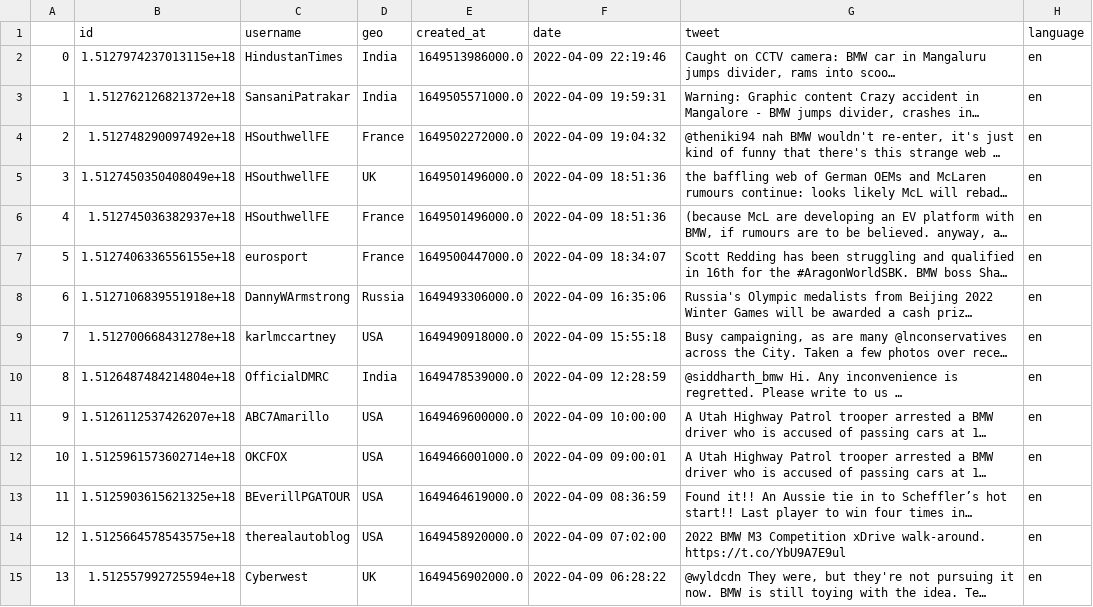
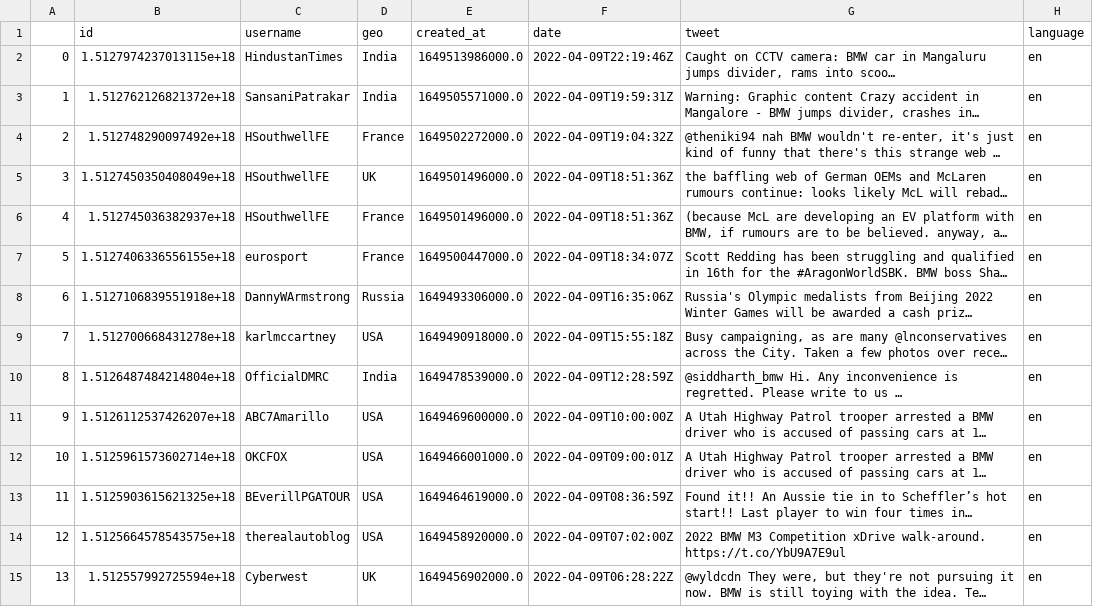
Before and after one commit to kirath2205/Information-Retrieval, a CSV file: solr-8.11.1/Scrapping/Verified_with_location_new/Combine_BMW_verified.csv, drawn as a sheet; only a part is shown; long unchanged cells end in …; the diff covers the shown part only; the diff names each change by its address in the sheet, - before the commit and + after, or states it on an @@ line.

Commit message:
Change date time and added geo to all csv files

```diff
--- a/solr-8.11.1/Scrapping/Verified_with_location_new/Combine_BMW_verified.csv
+++ b/solr-8.11.1/Scrapping/Verified_with_location_new/Combine_BMW_verified.csv
-F2 (date): 2022-04-09 22:19:46
+F2 (date): 2022-04-09T22:19:46Z
-F3 (date): 2022-04-09 19:59:31
+F3 (date): 2022-04-09T19:59:31Z
-F4 (date): 2022-04-09 19:04:32
+F4 (date): 2022-04-09T19:04:32Z
-F5:F6 (date): 2022-04-09 18:51:36
+F5:F6 (date): 2022-04-09T18:51:36Z
-F7 (date): 2022-04-09 18:34:07
+F7 (date): 2022-04-09T18:34:07Z
-F8 (date): 2022-04-09 16:35:06
+F8 (date): 2022-04-09T16:35:06Z
-F9 (date): 2022-04-09 15:55:18
+F9 (date): 2022-04-09T15:55:18Z
-F10 (date): 2022-04-09 12:28:59
+F10 (date): 2022-04-09T12:28:59Z
-F11 (date): 2022-04-09 10:00:00
+F11 (date): 2022-04-09T10:00:00Z
-F12 (date): 2022-04-09 09:00:01
+F12 (date): 2022-04-09T09:00:01Z
-F13 (date): 2022-04-09 08:36:59
+F13 (date): 2022-04-09T08:36:59Z
-F14 (date): 2022-04-09 07:02:00
+F14 (date): 2022-04-09T07:02:00Z
-F15 (date): 2022-04-09 06:28:22
+F15 (date): 2022-04-09T06:28:22Z
```
Also changed, not shown: 56 edited cells elsewhere in this file, 3 other files.
